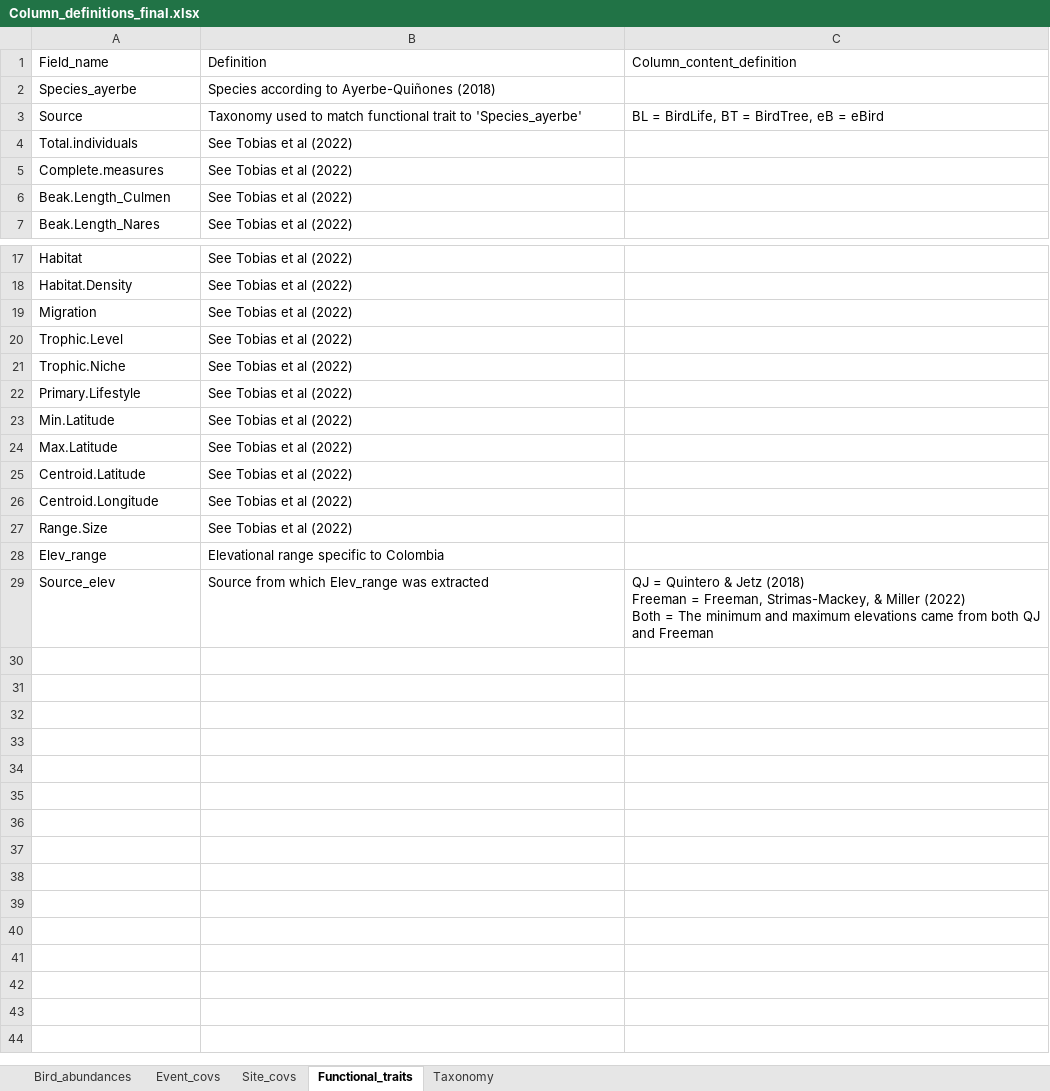
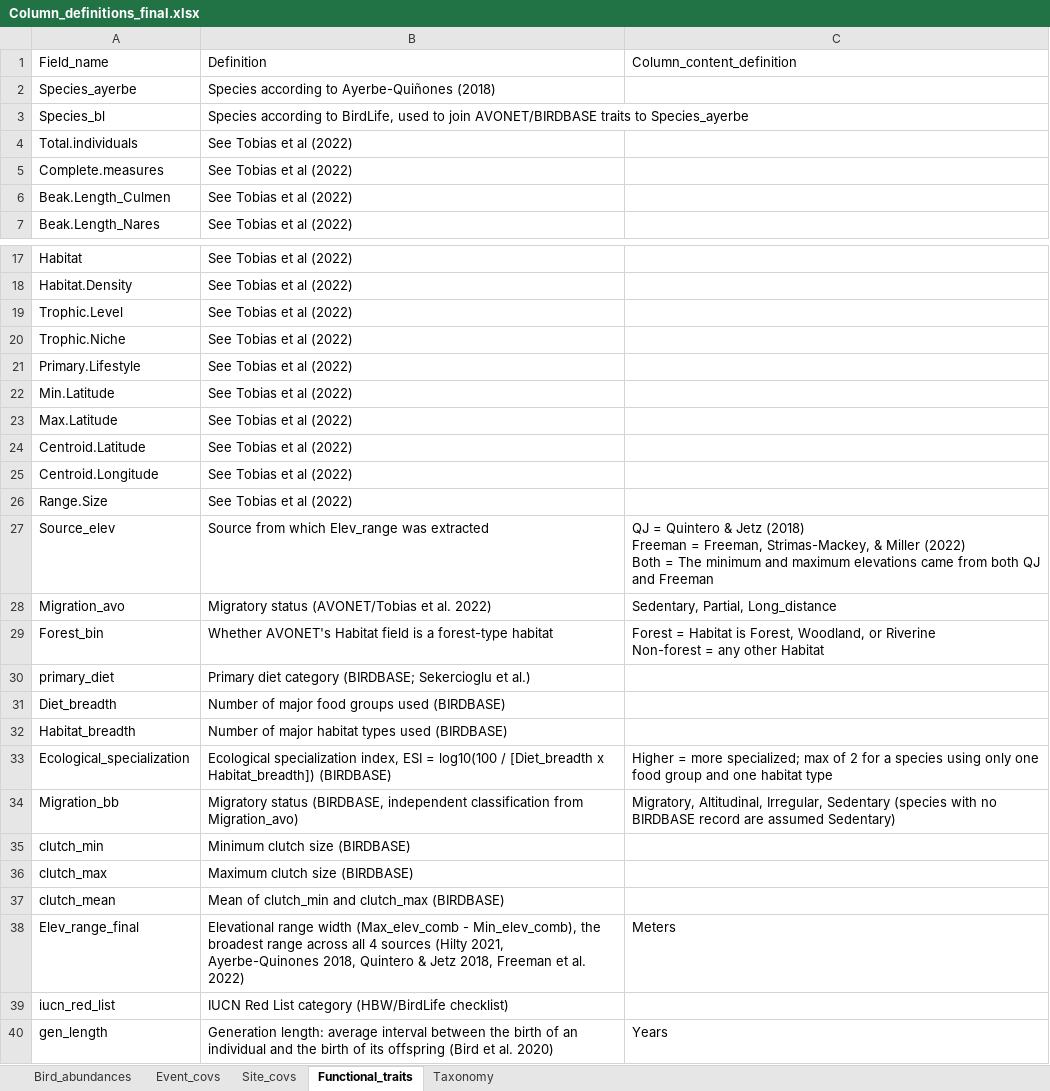
Before and after one commit to LezzGitIt/Ssp-bird-data-wrangling, an Excel workbook: DataS1/Column_definitions_final.xlsx, sheet Functional_traits, drawn as a sheet; only a part is shown, gaps mark what is left out; values as stored, in another font and other column widths than the file's, no borders; removed rows and columns are numbered as before the commit, all else as after; ↵ is a line break in a cell; the diff names each change by its address in the sheet, - before the commit and + after, or states it on an @@ line.

```diff
--- a/DataS1/Column_definitions_final.xlsx (sheet Functional_traits)
+++ b/DataS1/Column_definitions_final.xlsx (sheet Functional_traits)
-row 3: Source | Taxonomy used to match functional trait to 'Species_ayerbe' | BL = BirdLife, BT = BirdTree, eB = eBird
+row 3: Species_bl | Species according to BirdLife, used to join AVONET/BIRDBASE traits to Species_ayerbe
-row 19: Migration | See Tobias et al (2022)
-row 28: Elev_range | Elevational range specific to Colombia
+row 28: Migration_avo | Migratory status (AVONET/Tobias et al. 2022) | Sedentary, Partial, Long_distance
+row 29: Forest_bin | Whether AVONET's Habitat field is a forest-type habitat | Forest = Habitat is Forest, Woodland, or Riverine ↵ Non-forest = any other Habitat
+row 30: primary_diet | Primary diet category (BIRDBASE; Sekercioglu et al.)
+row 31: Diet_breadth | Number of major food groups used (BIRDBASE)
+row 32: Habitat_breadth | Number of major habitat types used (BIRDBASE)
+row 33: Ecological_specialization | Ecological specialization index, ESI = log10(100 / [Diet_breadth x Habitat_breadth]) (BIRDBASE) | Higher = more specialized; max of 2 for a species using only one food group and one habitat type
+row 34: Migration_bb | Migratory status (BIRDBASE, independent classification from Migration_avo) | Migratory, Altitudinal, Irregular, Sedentary (species with no BIRDBASE record are assumed Sedentary)
+row 35: clutch_min | Minimum clutch size (BIRDBASE)
+row 36: clutch_max | Maximum clutch size (BIRDBASE)
+row 37: clutch_mean | Mean of clutch_min and clutch_max (BIRDBASE)
+row 38: Elev_range_final | Elevational range width (Max_elev_comb - Min_elev_comb), the broadest range across all 4 sources (Hilty 2021, Ayerbe-Quinones 2018, Quintero & Jetz 2018, Freeman et al. 2022) | Meters
+row 39: iucn_red_list | IUCN Red List category (HBW/BirdLife checklist)
+row 40: gen_length | Generation length: average interval between the birth of an individual and the birth of its offspring (Bird et al. 2020) | Years
```
Also changed, not shown: sheet Taxonomy, sheet Event_covs, sheet Site_covs, 5 other files.
